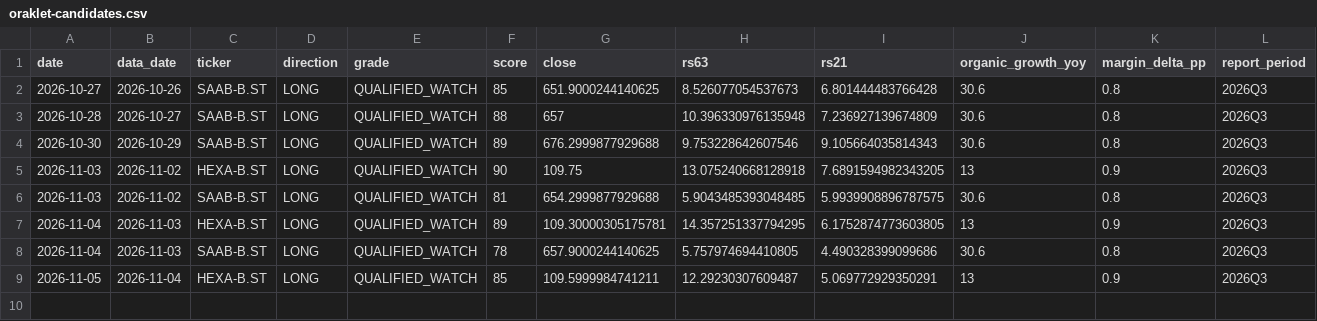
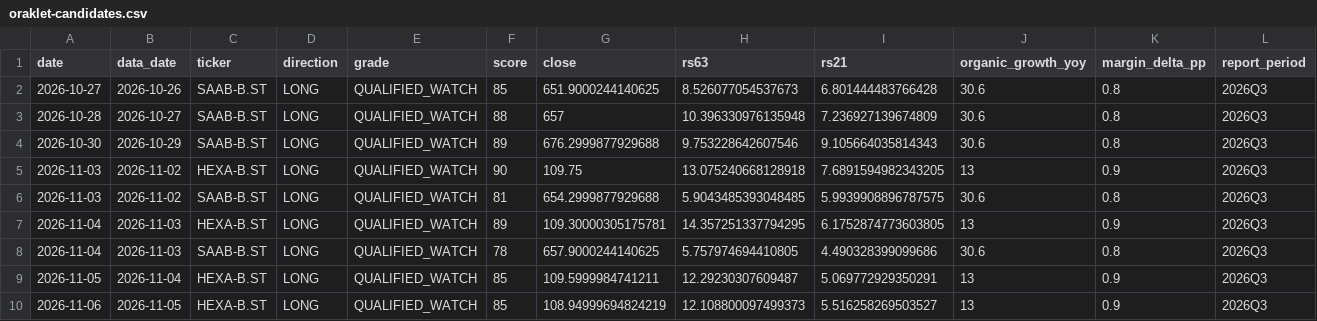
Before and after one commit to alexgianni777-tech/omxs30, a CSV file: oraklet-candidates.csv, drawn as a sheet; only a part is shown; rows hold the shown columns only; the diff names each change by its address in the sheet, - before the commit and + after, or states it on an @@ line.

```diff
--- a/oraklet-candidates.csv
+++ b/oraklet-candidates.csv
+row 10: 2026-11-06 | 2026-11-05 | HEXA-B.ST | LONG | QUALIFIED_WATCH | 85 | 108.94999694824219 | 12.108800097499373 | 5.516258269503527 | 13 | 0.9 | 2026Q3
```
Also changed, not shown: candidates-log.csv, short-squeeze-watch.csv, 2 other files.
